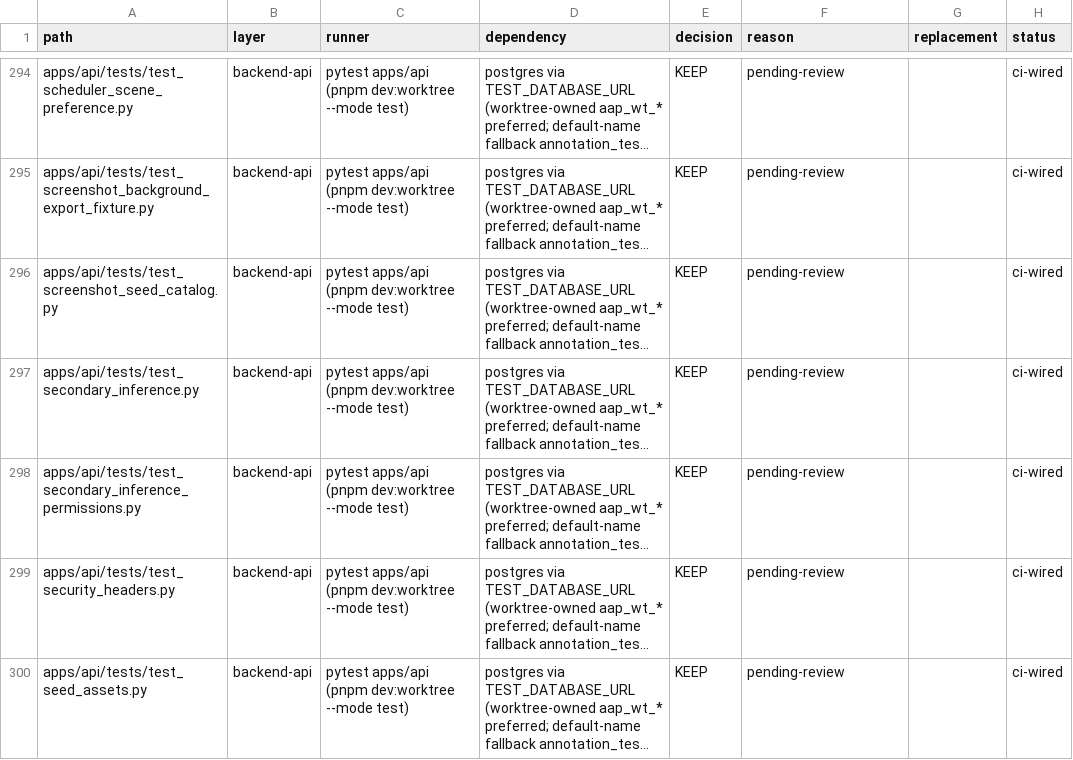
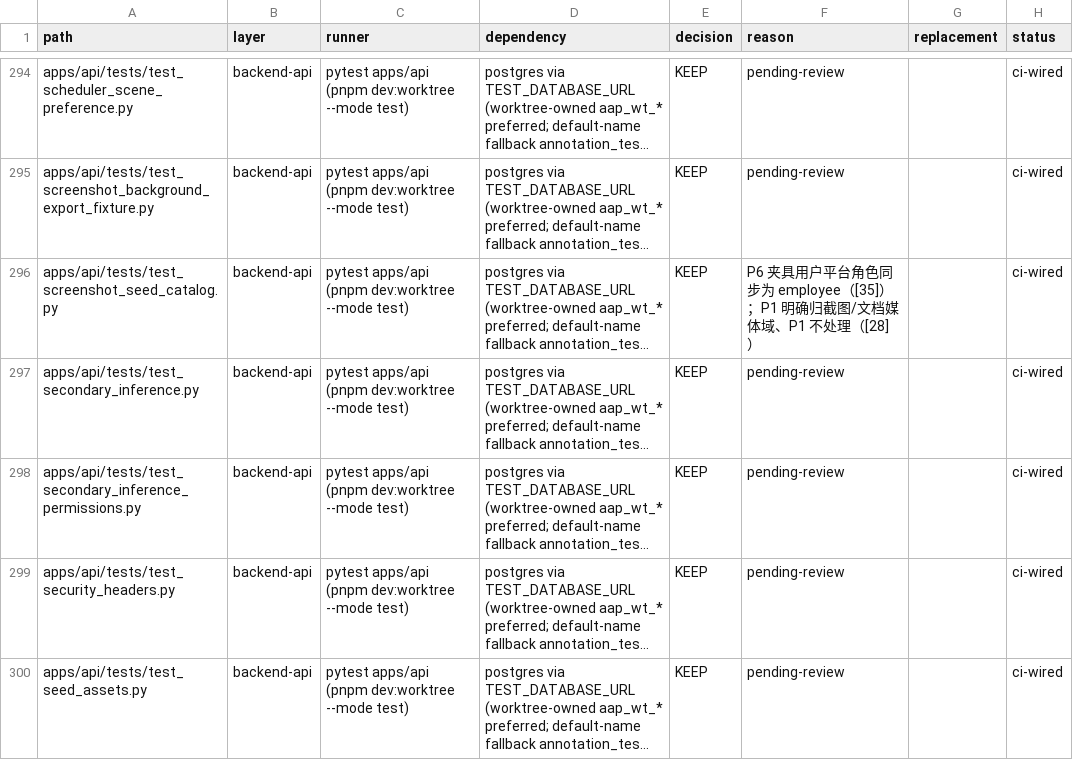
Before and after one commit to yyq19990828/ai-annotation-platform, a TSV file: docs/research/data/26-repository-test-file-inventory.tsv, drawn as a sheet; only a part is shown, gaps mark what is left out; long unchanged cells end in …; the diff covers the shown part only; the diff names each change by its address in the sheet, - before the commit and + after, or states it on an @@ line.

Commit message:
docs(research): audit the pending-review placeholders in the test inventory
The inventory's reason column held 1,124 P0 baseline placeholders while draft
prose implied per-file review. Audit finding: they are intentional P0
placeholders (26 s3: all rows KEEP + pending-review, never backfilled per file),
not stale final reasons. The accepted P1-P8/P10 reports give area-level scope
and a small set of named files, not per-file semantic reviews.

- add honest phase citations to the 19 placeholder rows that the accepted
  reports actually name (P6 managed-pool move, P9 seed/consumer fixes, P3/P7
  frontend e2e/unit regressions, P8 script tests, migration validation inputs);
  pending-review drops 1,124 -> 1,105, named rows 34.
- research 26 s14 defines the column role consistently, records the audit
  counts, maps each layer to its area-level accepted reports, and explicitly
  flags the uncovered criterion: plan s5.1 owes reasons only for DELETE/MERGE
  (none here), while s10 keep-reasons are satisfied at area/phase level only;
  per-file KEEP rationale for 1,105 rows is not recorded and is left to P10.
- align research 27 decision 7 and research 45 (s3 note + s5 open item) so
  'closed' means path set / counts / wiring, not per-file reasons. No P9/P10
  completion claim, no test reruns.

```diff
--- a/docs/research/data/26-repository-test-file-inventory.tsv
+++ b/docs/research/data/26-repository-test-file-inventory.tsv
-F296 (reason): pending-review
+F296 (reason): P6 夹具用户平台角色同步为 employee（[35]）；P1 明确归截图/文档媒体域、P1 不处理（[28]）
```
Also changed, not shown: 18 edited cells elsewhere in this file, 3 other files.
